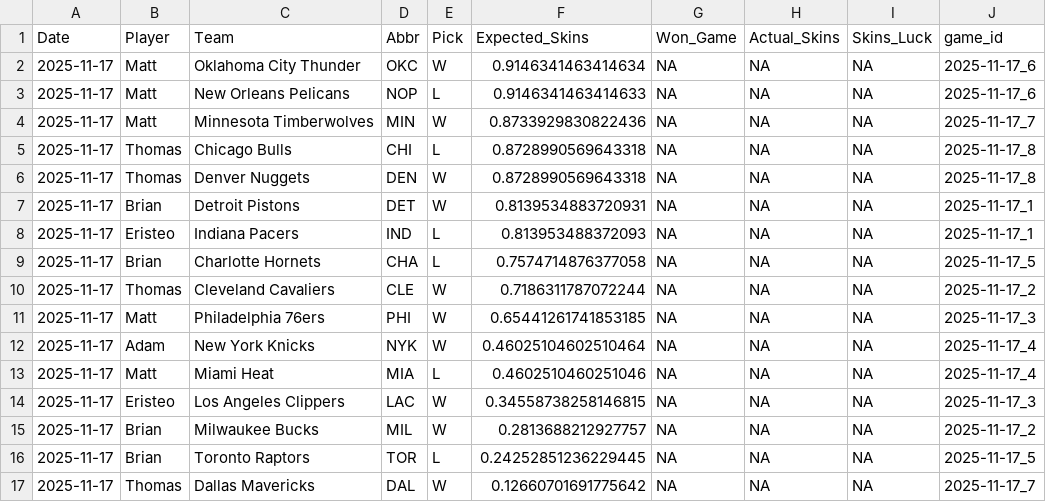
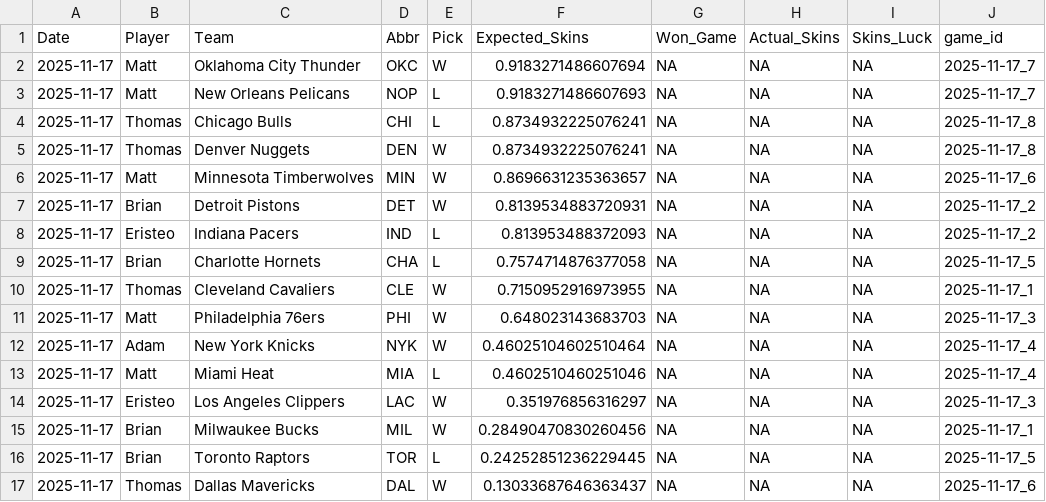
Before and after one commit to ejperez2/Daily-Skins-Matchups, a CSV file: skins_history/2025-11-17.csv, drawn as a sheet.

```diff
--- a/skins_history/2025-11-17.csv
+++ b/skins_history/2025-11-17.csv
@@ -1,17 +1,17 @@
 Date,Player,Team,Abbr,Pick,Expected_Skins,Won_Game,Actual_Skins,Skins_Luck,game_id
-2025-11-17,Matt,Oklahoma City Thunder,OKC,W,0.9146341463414634,NA,NA,NA,2025-11-17_6
-2025-11-17,Matt,New Orleans Pelicans,NOP,L,0.9146341463414633,NA,NA,NA,2025-11-17_6
-2025-11-17,Matt,Minnesota Timberwolves,MIN,W,0.8733929830822436,NA,NA,NA,2025-11-17_7
-2025-11-17,Thomas,Chicago Bulls,CHI,L,0.8728990569643318,NA,NA,NA,2025-11-17_8
-2025-11-17,Thomas,Denver Nuggets,DEN,W,0.8728990569643318,NA,NA,NA,2025-11-17_8
-2025-11-17,Brian,Detroit Pistons,DET,W,0.8139534883720931,NA,NA,NA,2025-11-17_1
-2025-11-17,Eristeo,Indiana Pacers,IND,L,0.813953488372093,NA,NA,NA,2025-11-17_1
+2025-11-17,Matt,Oklahoma City Thunder,OKC,W,0.9183271486607694,NA,NA,NA,2025-11-17_7
+2025-11-17,Matt,New Orleans Pelicans,NOP,L,0.9183271486607693,NA,NA,NA,2025-11-17_7
+2025-11-17,Thomas,Chicago Bulls,CHI,L,0.8734932225076241,NA,NA,NA,2025-11-17_8
+2025-11-17,Thomas,Denver Nuggets,DEN,W,0.8734932225076241,NA,NA,NA,2025-11-17_8
+2025-11-17,Matt,Minnesota Timberwolves,MIN,W,0.8696631235363657,NA,NA,NA,2025-11-17_6
+2025-11-17,Brian,Detroit Pistons,DET,W,0.8139534883720931,NA,NA,NA,2025-11-17_2
+2025-11-17,Eristeo,Indiana Pacers,IND,L,0.813953488372093,NA,NA,NA,2025-11-17_2
 2025-11-17,Brian,Charlotte Hornets,CHA,L,0.7574714876377058,NA,NA,NA,2025-11-17_5
-2025-11-17,Thomas,Cleveland Cavaliers,CLE,W,0.7186311787072244,NA,NA,NA,2025-11-17_2
-2025-11-17,Matt,Philadelphia 76ers,PHI,W,0.65441261741853185,NA,NA,NA,2025-11-17_3
+2025-11-17,Thomas,Cleveland Cavaliers,CLE,W,0.7150952916973955,NA,NA,NA,2025-11-17_1
+2025-11-17,Matt,Philadelphia 76ers,PHI,W,0.648023143683703,NA,NA,NA,2025-11-17_3
 2025-11-17,Adam,New York Knicks,NYK,W,0.46025104602510464,NA,NA,NA,2025-11-17_4
 2025-11-17,Matt,Miami Heat,MIA,L,0.4602510460251046,NA,NA,NA,2025-11-17_4
-2025-11-17,Eristeo,Los Angeles Clippers,LAC,W,0.34558738258146815,NA,NA,NA,2025-11-17_3
-2025-11-17,Brian,Milwaukee Bucks,MIL,W,0.2813688212927757,NA,NA,NA,2025-11-17_2
+2025-11-17,Eristeo,Los Angeles Clippers,LAC,W,0.351976856316297,NA,NA,NA,2025-11-17_3
+2025-11-17,Brian,Milwaukee Bucks,MIL,W,0.28490470830260456,NA,NA,NA,2025-11-17_1
 2025-11-17,Brian,Toronto Raptors,TOR,L,0.24252851236229445,NA,NA,NA,2025-11-17_5
-2025-11-17,Thomas,Dallas Mavericks,DAL,W,0.12660701691775642,NA,NA,NA,2025-11-17_7
+2025-11-17,Thomas,Dallas Mavericks,DAL,W,0.13033687646363437,NA,NA,NA,2025-11-17_6
```
